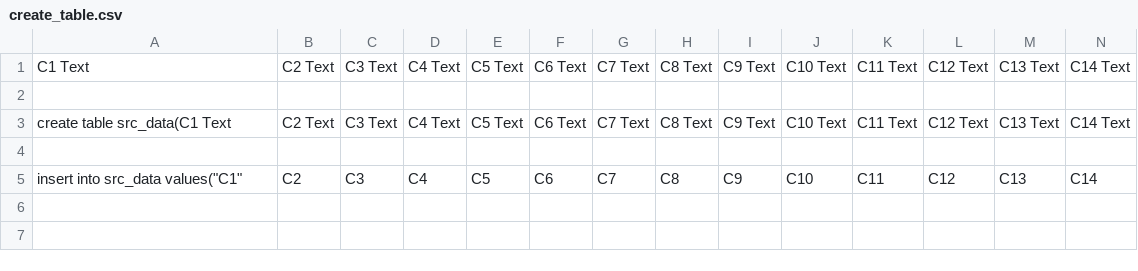
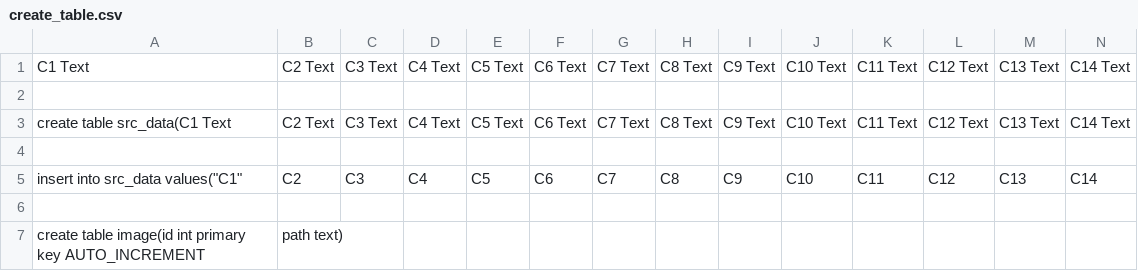
Before and after one commit to galiedon/WebTableProject, a CSV file: res/create_table.csv, drawn as a sheet; only a part is shown; rows hold the shown columns only; the diff names each change by its address in the sheet, - before the commit and + after, or states it on an @@ line.

```diff
--- a/res/create_table.csv
+++ b/res/create_table.csv
+row 6: (empty)
+row 7: create table image(id int primary key AUTO_INCREMENT | path text)
```
Also changed, not shown: 4 other files.
